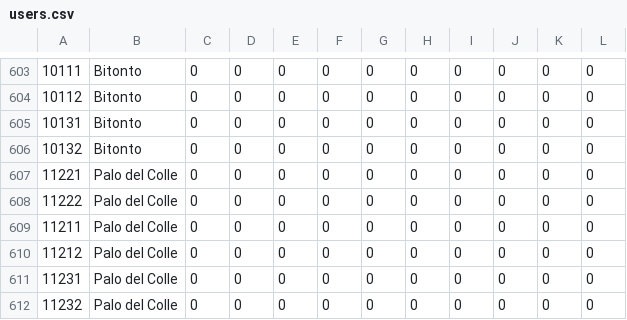
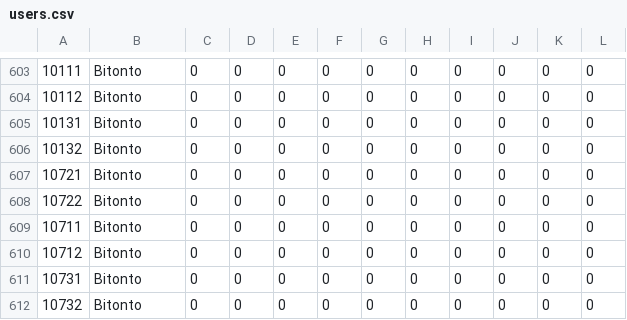
Before and after one commit to maggiofrancesco/PugliaeventiRecommender, a CSV file: engine/data/users.csv, drawn as a sheet; only a part is shown, gaps mark what is left out.

```diff
--- a/engine/data/users.csv
+++ b/engine/data/users.csv
@@ -606,7 +606,7 @@
 10132,Bitonto,0,0,0,0,0,0,0,0,0,0
-11221,Palo del Colle,0,0,0,0,0,0,0,0,0,0
-11222,Palo del Colle,0,0,0,0,0,0,0,0,0,0
-11211,Palo del Colle,0,0,0,0,0,0,0,0,0,0
-11212,Palo del Colle,0,0,0,0,0,0,0,0,0,0
-11231,Palo del Colle,0,0,0,0,0,0,0,0,0,0
-11232,Palo del Colle,0,0,0,0,0,0,0,0,0,0
+10721,Bitonto,0,0,0,0,0,0,0,0,0,0
+10722,Bitonto,0,0,0,0,0,0,0,0,0,0
+10711,Bitonto,0,0,0,0,0,0,0,0,0,0
+10712,Bitonto,0,0,0,0,0,0,0,0,0,0
+10731,Bitonto,0,0,0,0,0,0,0,0,0,0
+10732,Bitonto,0,0,0,0,0,0,0,0,0,0
```
Also changed, not shown: 22 other files.
